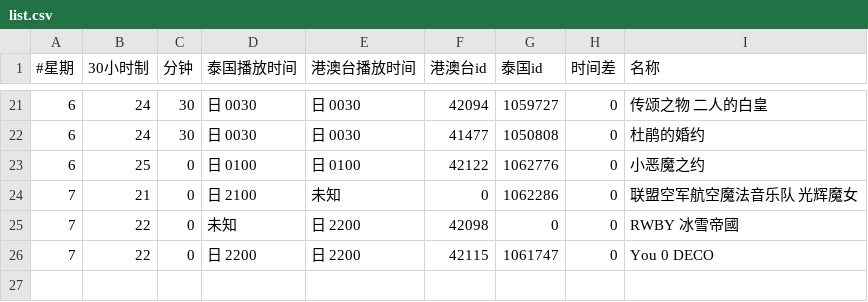
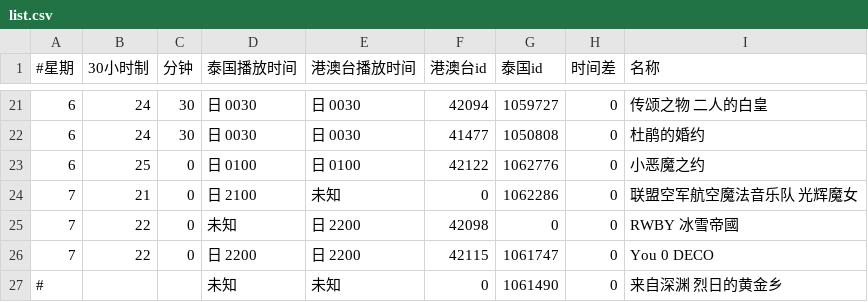
Before and after one commit to david082321/FurrySub, a CSV file: list.csv, drawn as a sheet; only a part is shown, gaps mark what is left out; the diff names each change by its address in the sheet, - before the commit and + after, or states it on an @@ line.

Commit message:
Update list.csv

```diff
--- a/list.csv
+++ b/list.csv
+row 27: # |  |  | 未知 | 未知 | 0 | 1061490 | 0 | 来自深渊 烈日的黄金乡
```
